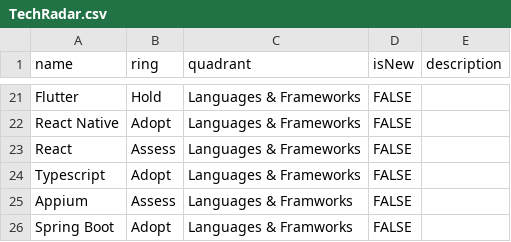
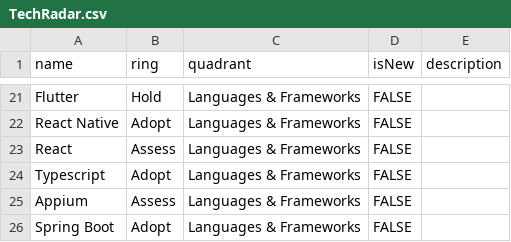
Before and after one commit to truid-app/public, a CSV file: TechRadar.csv, drawn as a sheet; only a part is shown, gaps mark what is left out.

Commit message:
Update TechRadar.csv
Fix typo

```diff
--- a/TechRadar.csv
+++ b/TechRadar.csv
@@ -24,3 +24,3 @@ React,Assess,Languages & Frameworks,FALSE,
 Typescript,Adopt,Languages & Frameworks,FALSE,
-Appium,Assess,Languages & Framworks,FALSE,
-Spring Boot,Adopt,Languages & Framworks,FALSE,
+Appium,Assess,Languages & Frameworks,FALSE,
+Spring Boot,Adopt,Languages & Frameworks,FALSE,
```
